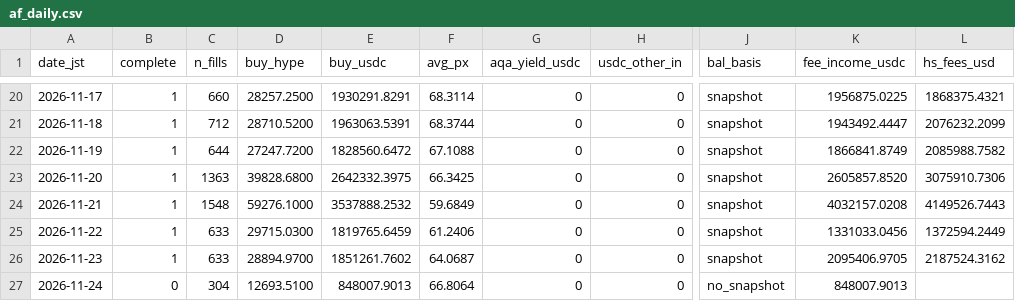
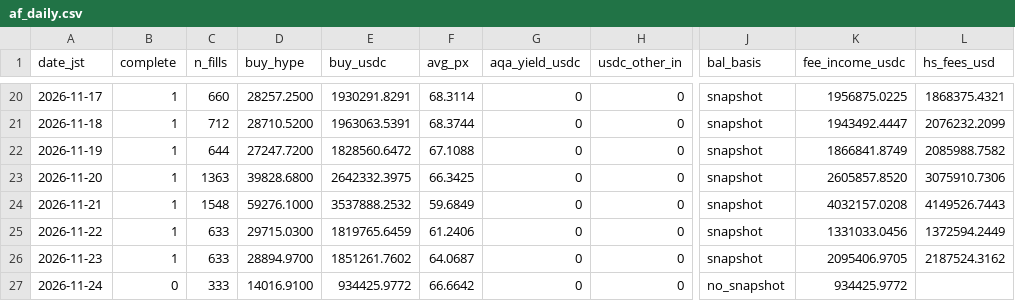
Before and after one commit to ryu-sf6/hype-funding, a CSV file: data/af_daily.csv, drawn as a sheet; only a part is shown, gaps mark what is left out; the diff names each change by its address in the sheet, - before the commit and + after, or states it on an @@ line.

```diff
--- a/data/af_daily.csv
+++ b/data/af_daily.csv
-C27 (n_fills): 304
+C27 (n_fills): 333
-D27 (buy_hype): 12693.5100
+D27 (buy_hype): 14016.9100
-E27 (buy_usdc): 848007.9013
+E27 (buy_usdc): 934425.9772
-F27 (avg_px): 66.8064
+F27 (avg_px): 66.6642
-K27 (fee_income_usdc): 848007.9013
+K27 (fee_income_usdc): 934425.9772
```
Also changed, not shown: data/af_buys_hourly.csv, data/af_snapshots.csv, 7 other files.
